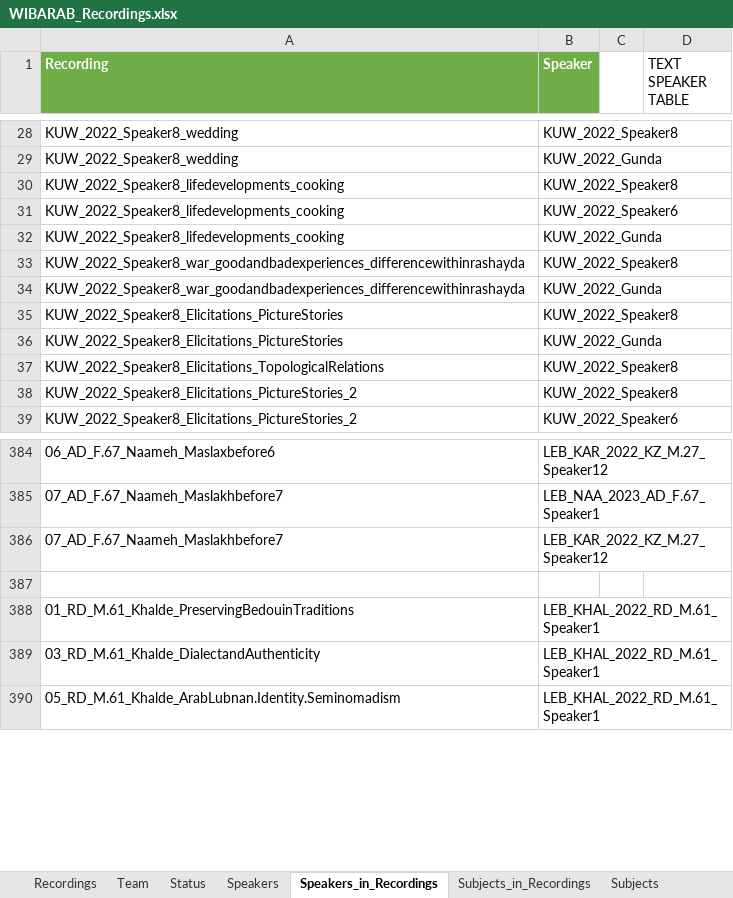
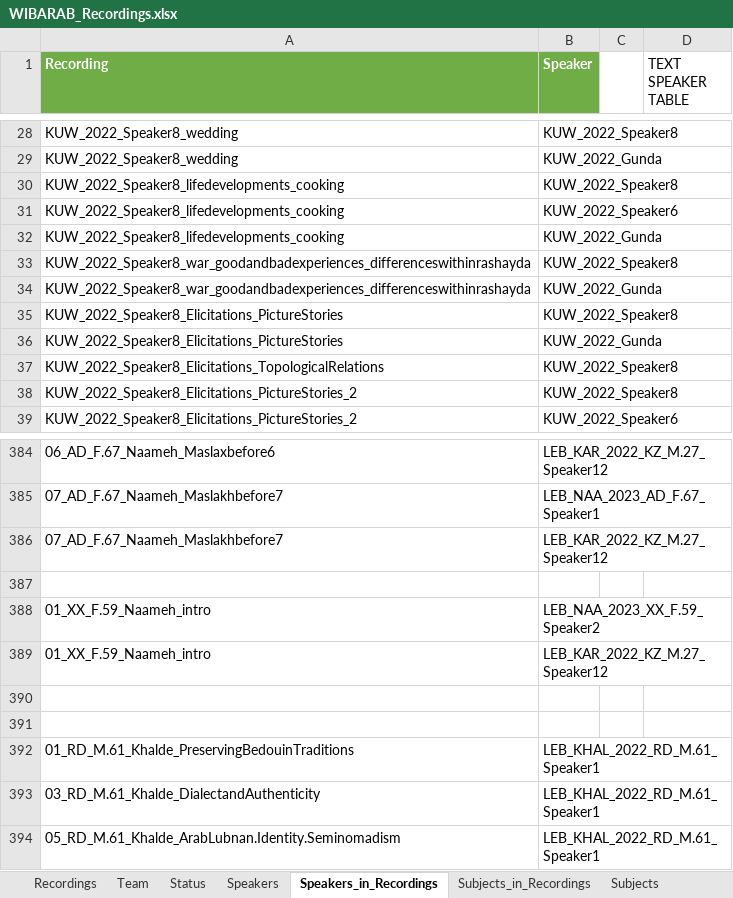
Before and after one commit to wibarab/corpus-data, an Excel workbook: 080_scripts_generic/080_01_ELAN2TEI/data/WIBARAB_Recordings.xlsx, sheet Speakers_in_Recordings, drawn as a sheet; only a part is shown, gaps mark what is left out; values as stored, in another font and other column widths than the file's, no borders; the diff covers the shown part only; the diff names each change by its address in the sheet, - before the commit and + after, or states it on an @@ line.

Commit message:
Update WIBARAB_Recordings.xlsx

```diff
--- a/080_scripts_generic/080_01_ELAN2TEI/data/WIBARAB_Recordings.xlsx (sheet Speakers_in_Recordings)
+++ b/080_scripts_generic/080_01_ELAN2TEI/data/WIBARAB_Recordings.xlsx (sheet Speakers_in_Recordings)
-A33:A34 (Recording): KUW_2022_Speaker8_war_goodandbadexperiences_differencewithinrashayda
+A33:A34 (Recording): KUW_2022_Speaker8_war_goodandbadexperiences_differenceswithinrashayda
+row 388: 01_XX_F.59_Naameh_intro | LEB_NAA_2023_XX_F.59_Speaker2
+row 389: 01_XX_F.59_Naameh_intro | LEB_KAR_2022_KZ_M.27_Speaker12
+row 390: (empty)
+row 391: (empty)
```
Also changed, not shown: 31 added rows elsewhere in this sheet, sheet Recordings, sheet Speakers, sheet Subjects_in_Recordings, formulas that keep their value.
